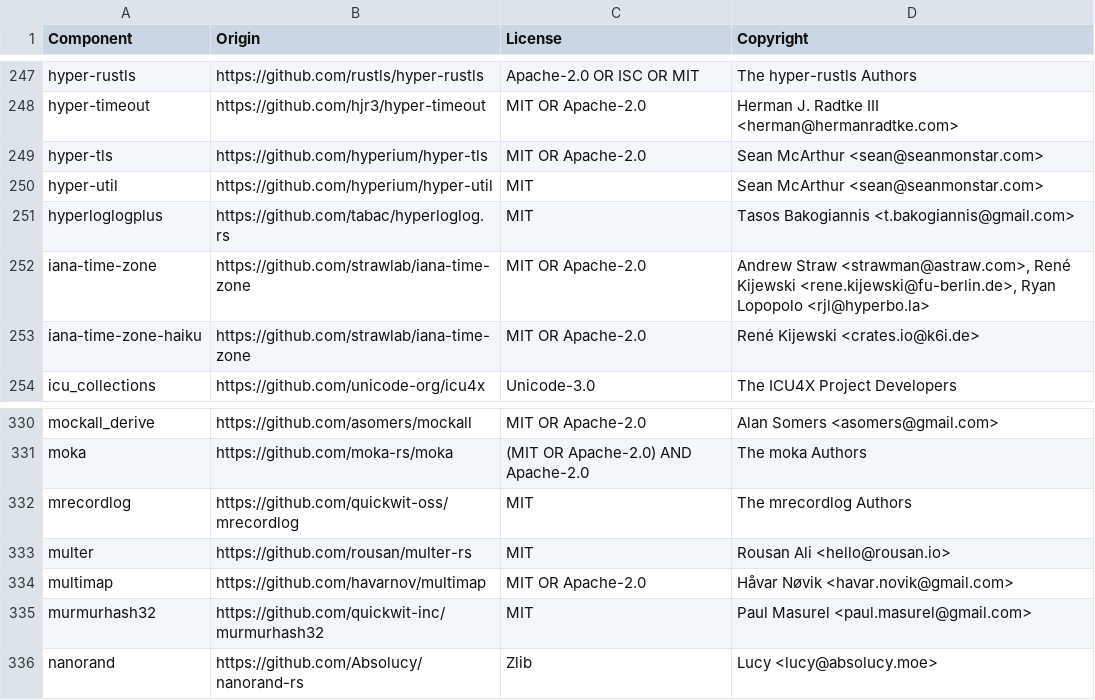
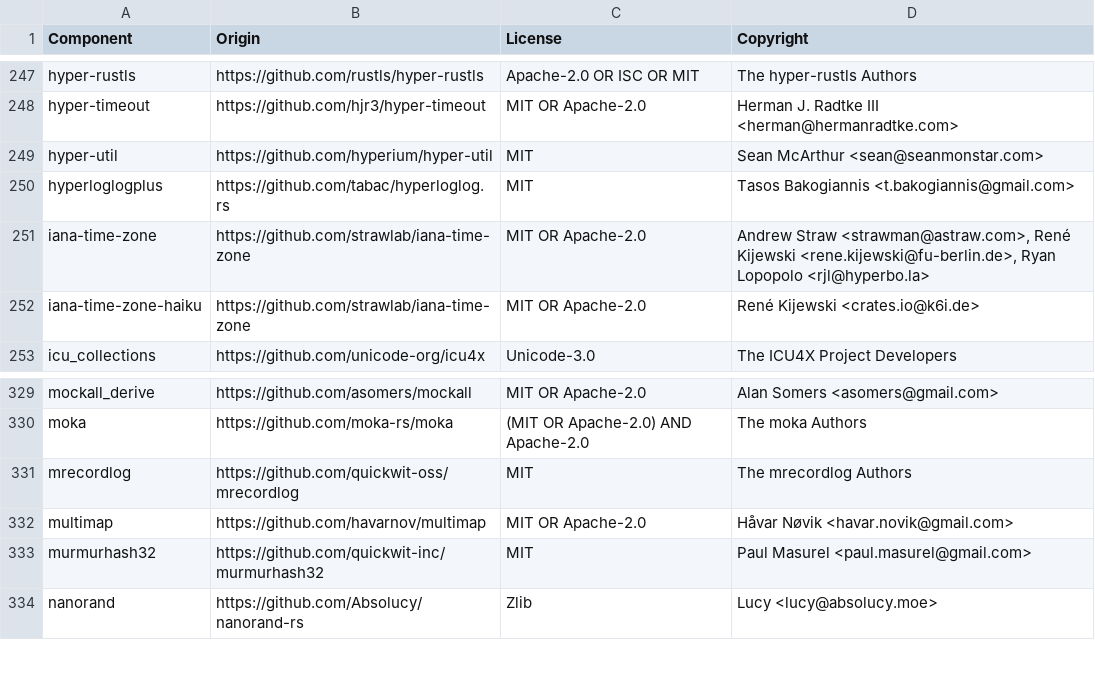
Before and after one commit to quickwit-oss/quickwit, a CSV file: LICENSE-3rdparty.csv, drawn as a sheet; only a part is shown, gaps mark what is left out.

Commit message:
update 3rd party license file

```diff
--- a/LICENSE-3rdparty.csv
+++ b/LICENSE-3rdparty.csv
@@ -248,3 +248,2 @@ hyper-rustls,https://github.com/rustls/hyper-rustls,Apache-2.0 OR ISC OR MIT,The
 hyper-timeout,https://github.com/hjr3/hyper-timeout,MIT OR Apache-2.0,Herman J. Radtke III <herman@hermanradtke.com>
-hyper-tls,https://github.com/hyperium/hyper-tls,MIT OR Apache-2.0,Sean McArthur <sean@seanmonstar.com>
 hyper-util,https://github.com/hyperium/hyper-util,MIT,Sean McArthur <sean@seanmonstar.com>
@@ -332,3 +331,2 @@ moka,https://github.com/moka-rs/moka,(MIT OR Apache-2.0) AND Apache-2.0,The moka
 mrecordlog,https://github.com/quickwit-oss/mrecordlog,MIT,The mrecordlog Authors
-multer,https://github.com/rousan/multer-rs,MIT,Rousan Ali <hello@rousan.io>
 multimap,https://github.com/havarnov/multimap,MIT OR Apache-2.0,Håvar Nøvik <havar.novik@gmail.com>
```
